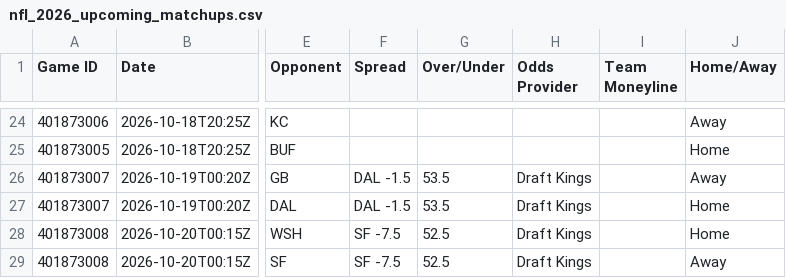
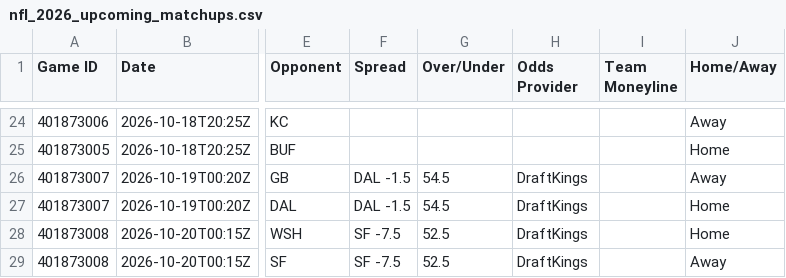
Before and after one commit to HitByOne/nlfdashboard, a CSV file: site/data/nfl_2026_upcoming_matchups.csv, drawn as a sheet; only a part is shown, gaps mark what is left out; the diff names each change by its address in the sheet, - before the commit and + after, or states it on an @@ line.

```diff
--- a/site/data/nfl_2026_upcoming_matchups.csv
+++ b/site/data/nfl_2026_upcoming_matchups.csv
-G26:G27 (Over/Under): 53.5
+G26:G27 (Over/Under): 54.5
-H26:H29 (Odds Provider): Draft Kings
+H26:H29 (Odds Provider): DraftKings
```
Also changed, not shown: site/data/nfl_2026_backtest.csv, site/data/nfl_2026_injury_report.csv, 1 other file.
